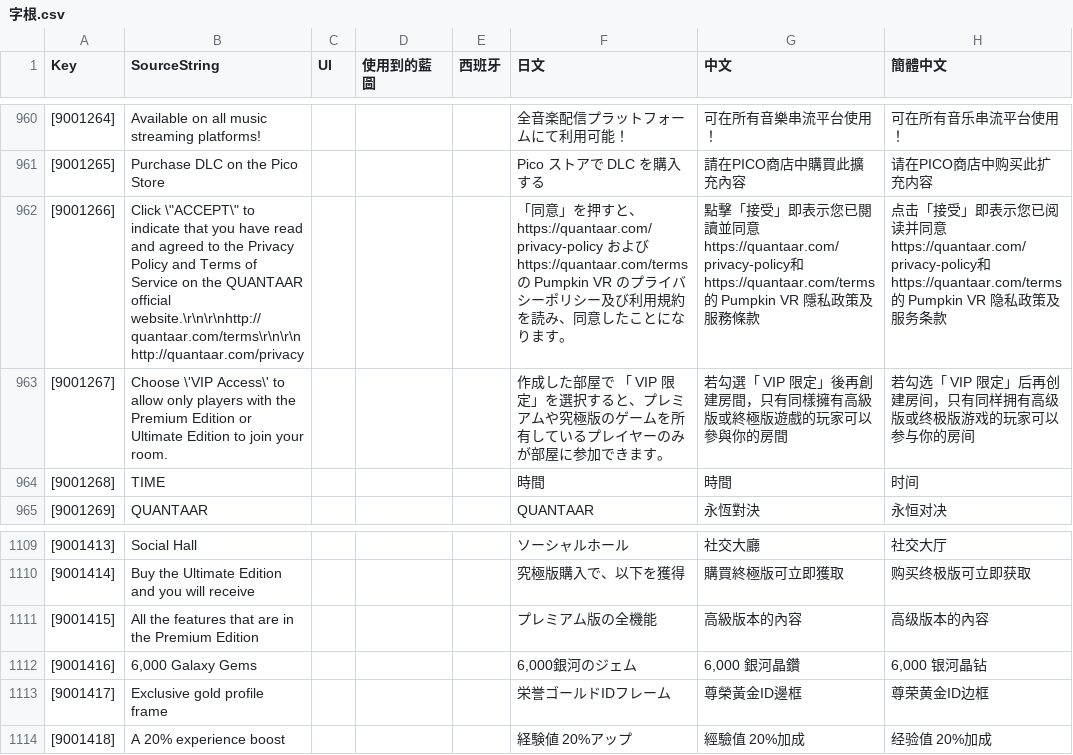
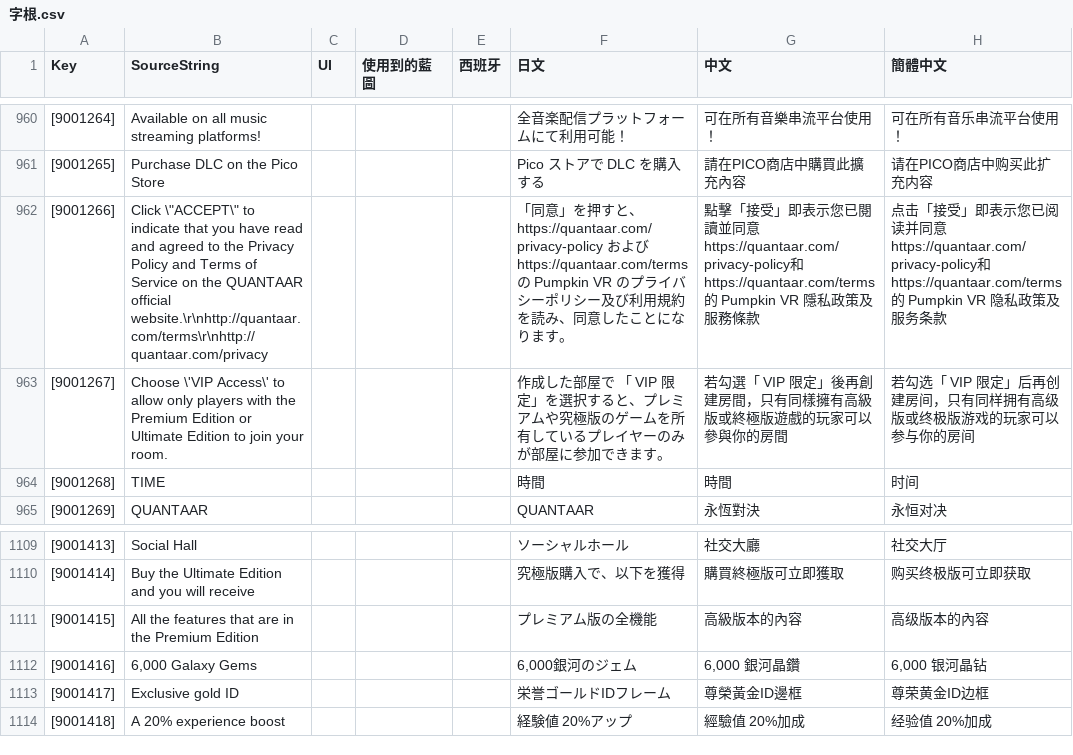
Before and after one commit to PumpkinDevs/quantaar, a CSV file: vrgame/字根.csv, drawn as a sheet; only a part is shown, gaps mark what is left out; the diff names each change by its address in the sheet, - before the commit and + after, or states it on an @@ line.

Commit message:
Add files via upload

```diff
--- a/vrgame/字根.csv
+++ b/vrgame/字根.csv
-B962 (SourceString): …QUANTAAR official website.\r\n\r\nhttp://quantaar.com/terms\r\n\r\nhttp://quantaar.com/privacy
+B962 (SourceString): …QUANTAAR official website.\r\nhttp://quantaar.com/terms\r\nhttp://quantaar.com/privacy
-B1113 (SourceString): Exclusive gold profile frame
+B1113 (SourceString): Exclusive gold ID
```
